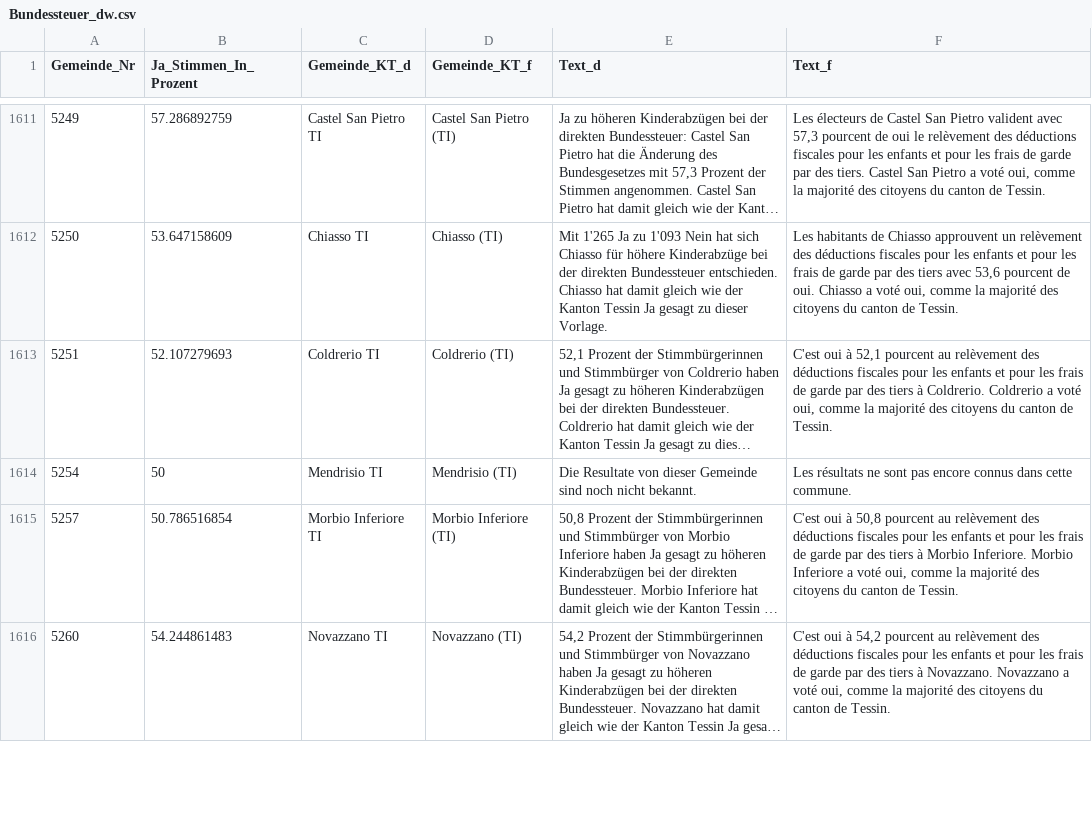
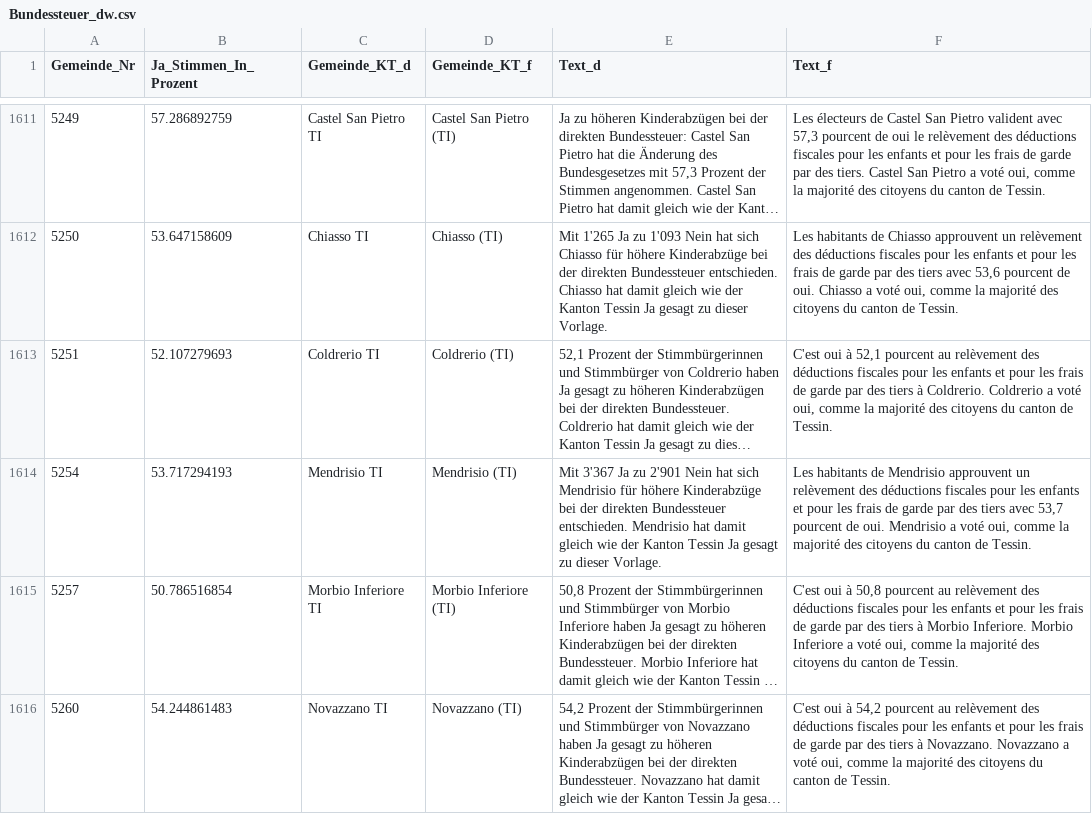
Before and after one commit to awp-finanznachrichten/lena, a CSV file: Output/Bundessteuer_dw.csv, drawn as a sheet; only a part is shown, gaps mark what is left out; long unchanged cells end in …; the diff covers the shown part only; the diff names each change by its address in the sheet, - before the commit and + after, or states it on an @@ line.

```diff
--- a/Output/Bundessteuer_dw.csv
+++ b/Output/Bundessteuer_dw.csv
-B1614 (Ja_Stimmen_In_Prozent): 50
+B1614 (Ja_Stimmen_In_Prozent): 53.717294193
-E1614 (Text_d): Die Resultate von dieser Gemeinde sind noch nicht bekannt.
+E1614 (Text_d): Mit 3'367 Ja zu 2'901 Nein hat sich Mendrisio für höhere Kinderabzüge bei der direkten Bundessteuer entschieden. Mendrisio hat damit gleich wie der Kanton Tessin Ja gesagt zu dieser Vorlage.
-F1614 (Text_f): Les résultats ne sont pas encore connus dans cette commune.
+F1614 (Text_f): Les habitants de Mendrisio approuvent un relèvement des déductions fiscales pour les enfants et pour les frais de garde par des tiers avec 53,7 pourcent de oui. Mendrisio a voté oui, comme la majorité des citoyens du canton de Tessin.
```
Also changed, not shown: 18 edited cells elsewhere in this file, Output/Erwerbsersatz_dw.csv, Output/Jagdgesetz_dw.csv, 2 other files.
